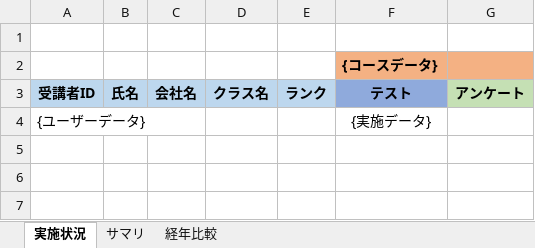
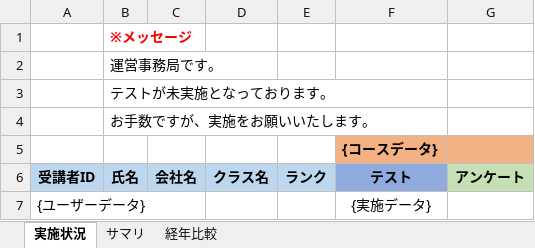
Before and after one commit to nishida2073/project_management, an Excel workbook: tool/track-aggregator/template/統合結果.xlsx, sheet 実施状況, drawn as a sheet; values as stored, in another font and other column widths than the file's, no borders; conditional formats not drawn; the diff names each change by its address in the sheet, - before the commit and + after, or states it on an @@ line.

Commit message:
md

```diff
--- a/tool/track-aggregator/template/統合結果.xlsx (sheet 実施状況)
+++ b/tool/track-aggregator/template/統合結果.xlsx (sheet 実施状況)
-B1 (氏名): (empty)
+B1 (氏名): ※メッセージ
+row 2:  | 運営事務局です。
+row 3:  | テストが未実施となっております。
+row 4:  | お手数ですが、実施をお願いいたします。
```
